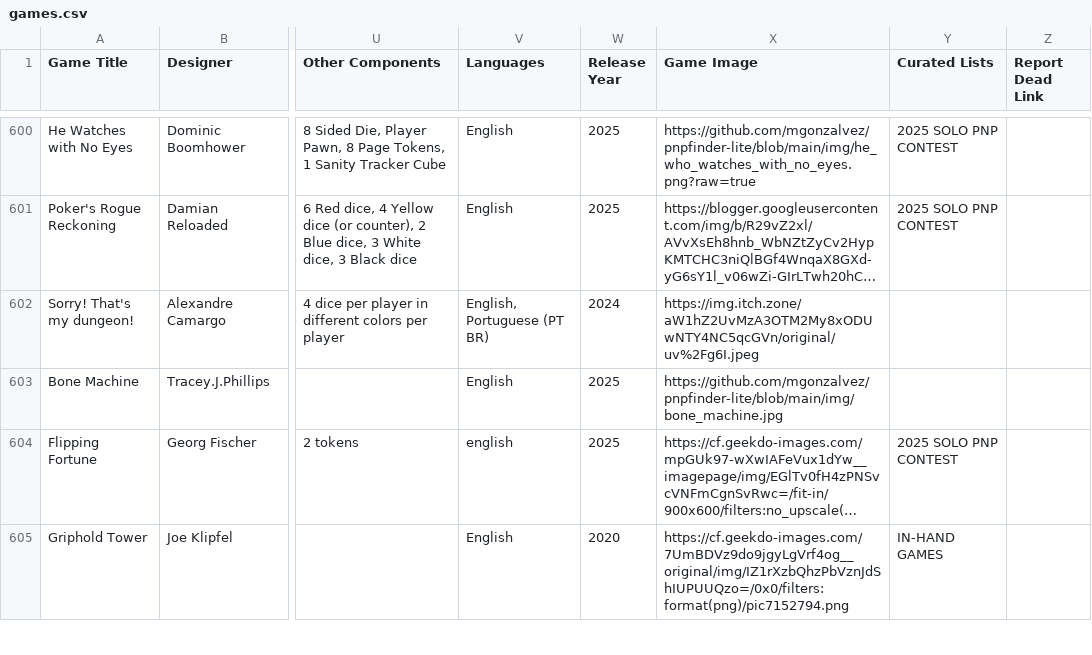
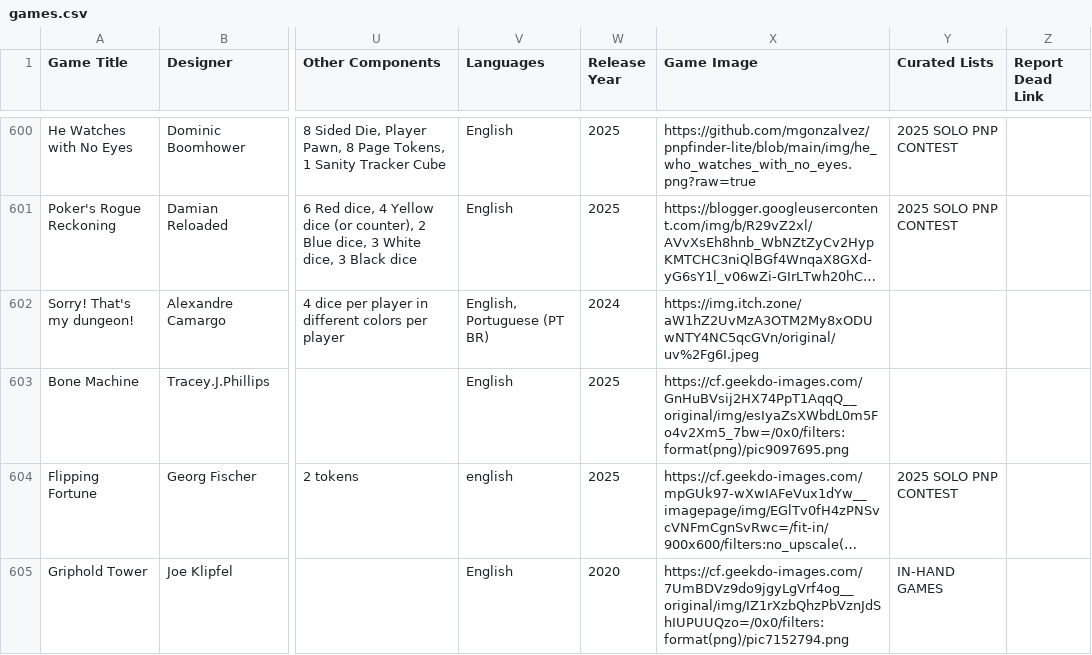
Before and after one commit to mgonzalvez/pnpfinder-lite, a CSV file: data/games.csv, drawn as a sheet; only a part is shown, gaps mark what is left out; long unchanged cells end in …; the diff covers the shown part only; the diff names each change by its address in the sheet, - before the commit and + after, or states it on an @@ line.

Commit message:
chore: sync games.csv from Google Sheets (normalized from SHEET headers)

```diff
--- a/data/games.csv
+++ b/data/games.csv
-X603 (Game Image): https://github.com/mgonzalvez/pnpfinder-lite/blob/main/img/bone_machine.jpg
+X603 (Game Image): https://cf.geekdo-images.com/GnHuBVsij2HX74PpT1AqqQ__original/img/esIyaZsXWbdL0m5Fo4v2Xm5_7bw=/0x0/filters:format(png)/pic9097695.png
```
Also changed, not shown: 1 added row elsewhere in this file.
